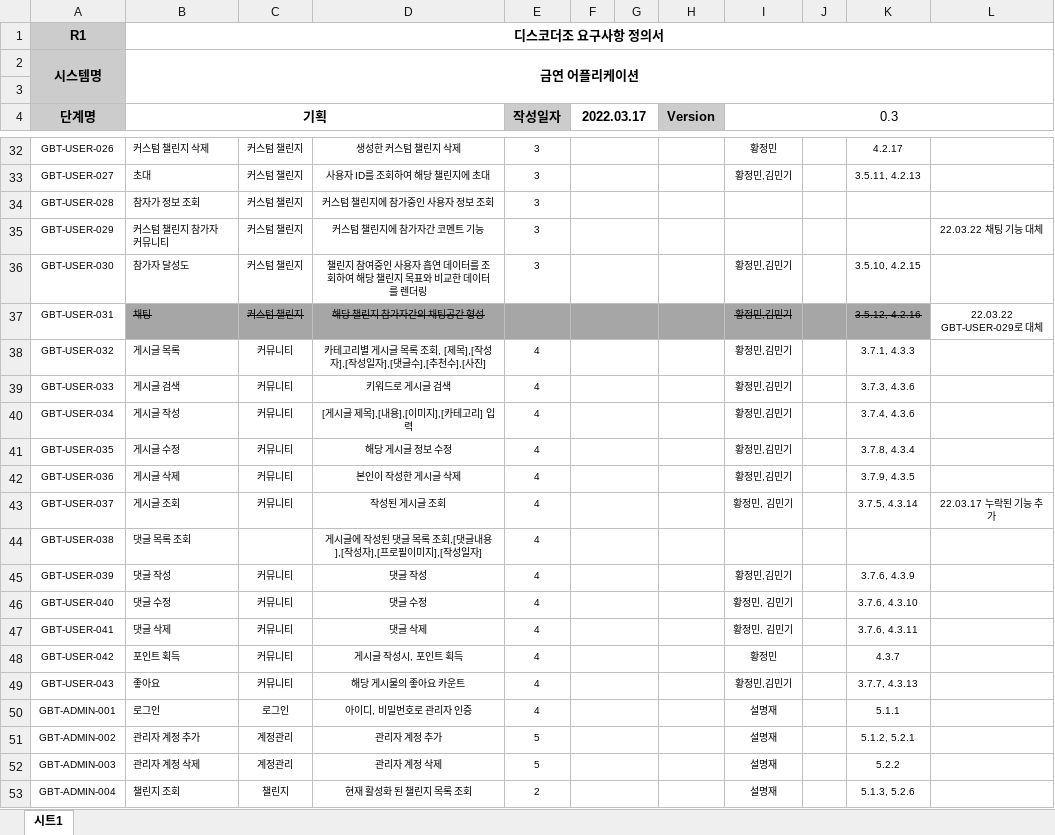
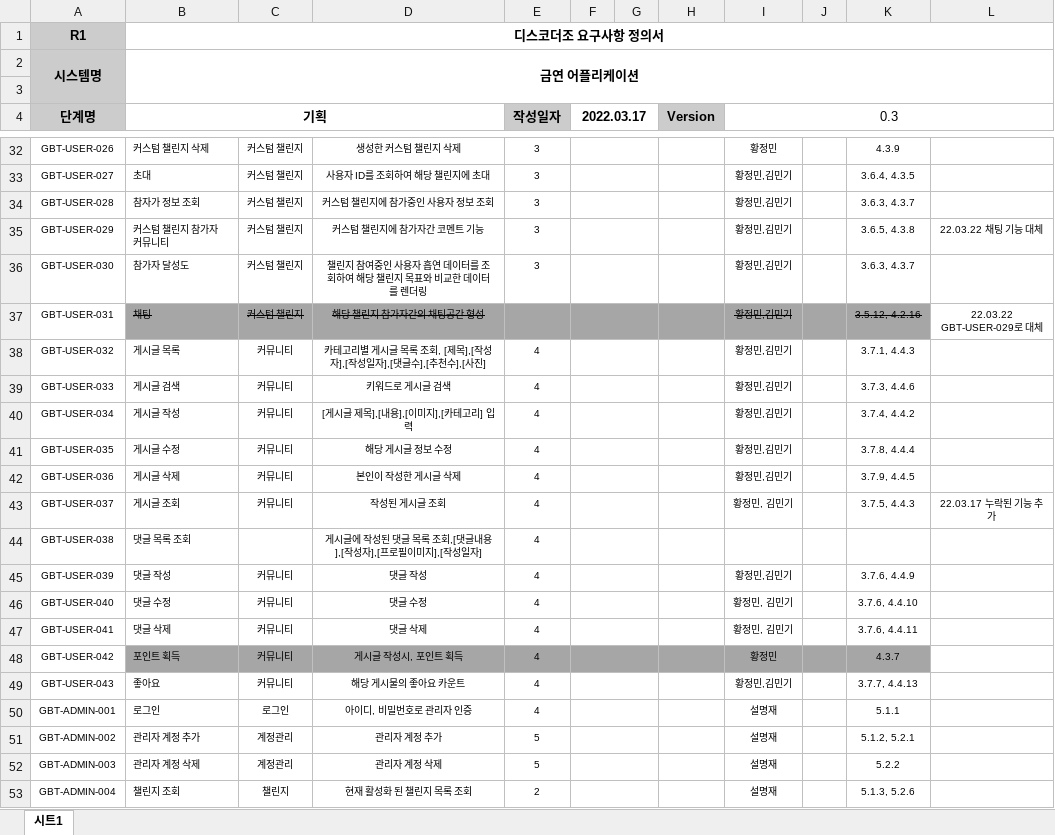
Before and after one commit to SeolMyeongJae/KSA-final-project, an Excel workbook: 03-요구사항명세서/요구사항_명세서_v0.4.xlsx, sheet 시트1, drawn as a sheet; only a part is shown, gaps mark what is left out; values as stored, in another font and other column widths than the file's, no borders; the diff covers the shown part only; the diff names each change by its address in the sheet, - before the commit and + after, or states it on an @@ line.

```diff
--- a/03-요구사항명세서/요구사항_명세서_v0.4.xlsx (sheet 시트1)
+++ b/03-요구사항명세서/요구사항_명세서_v0.4.xlsx (sheet 시트1)
-K32: 4.2.17
+K32: 4.3.9
-K33: 3.5.11, 4.2.13
+K33: 3.6.4, 4.3.5
-I34:I35 (0.3): (empty)
+I34:I35 (0.3): 황정민,김민기
-K34: (empty)
+K34: 3.6.3, 4.3.7
-K35: (empty)
+K35: 3.6.5, 4.3.8
-K36: 3.5.10, 4.2.15
+K36: 3.6.3, 4.3.7
-K38: 3.7.1, 4.3.3
+K38: 3.7.1, 4.4.3
-K39: 3.7.3, 4.3.6
+K39: 3.7.3, 4.4.6
-K40: 3.7.4, 4.3.6
+K40: 3.7.4, 4.4.2
-K41: 3.7.8, 4.3.4
+K41: 3.7.8, 4.4.4
-K42: 3.7.9, 4.3.5
+K42: 3.7.9, 4.4.5
-K43: 3.7.5, 4.3.14
+K43: 3.7.5, 4.4.3
-K45: 3.7.6, 4.3.9
+K45: 3.7.6, 4.4.9
-K46: 3.7.6, 4.3.10
+K46: 3.7.6, 4.4.10
-K47: 3.7.6, 4.3.11
+K47: 3.7.6, 4.4.11
-B48:K48 fill: none
+B48:K48 fill: #A6A6A6
-K49: 3.7.7, 4.3.13
+K49: 3.7.7, 4.4.13
```
Also changed, not shown: 25 edited cells elsewhere in this sheet.
